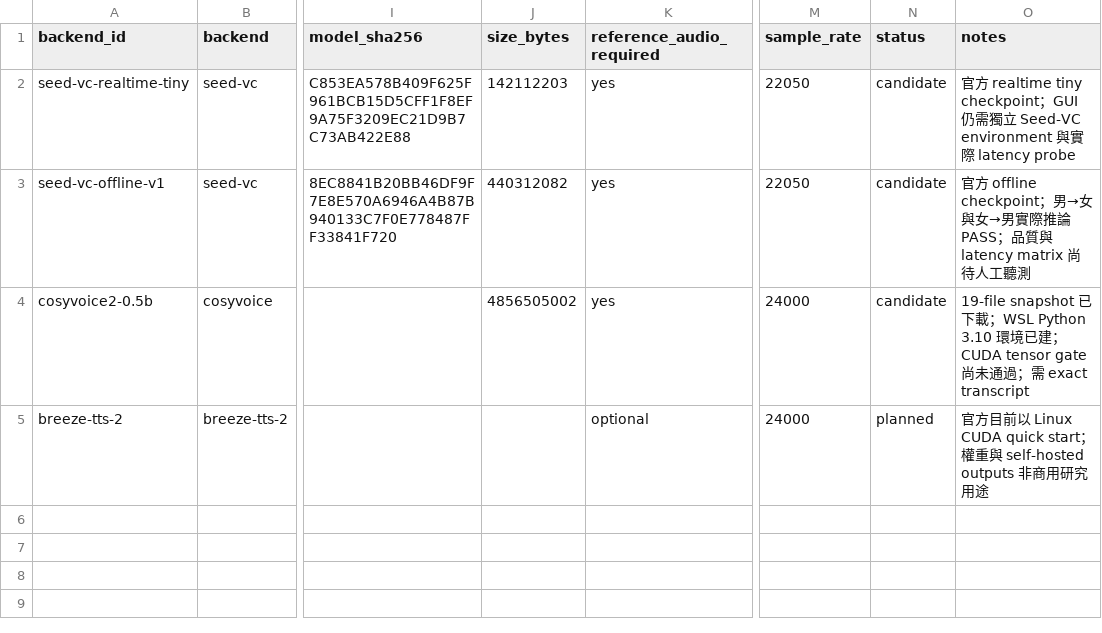
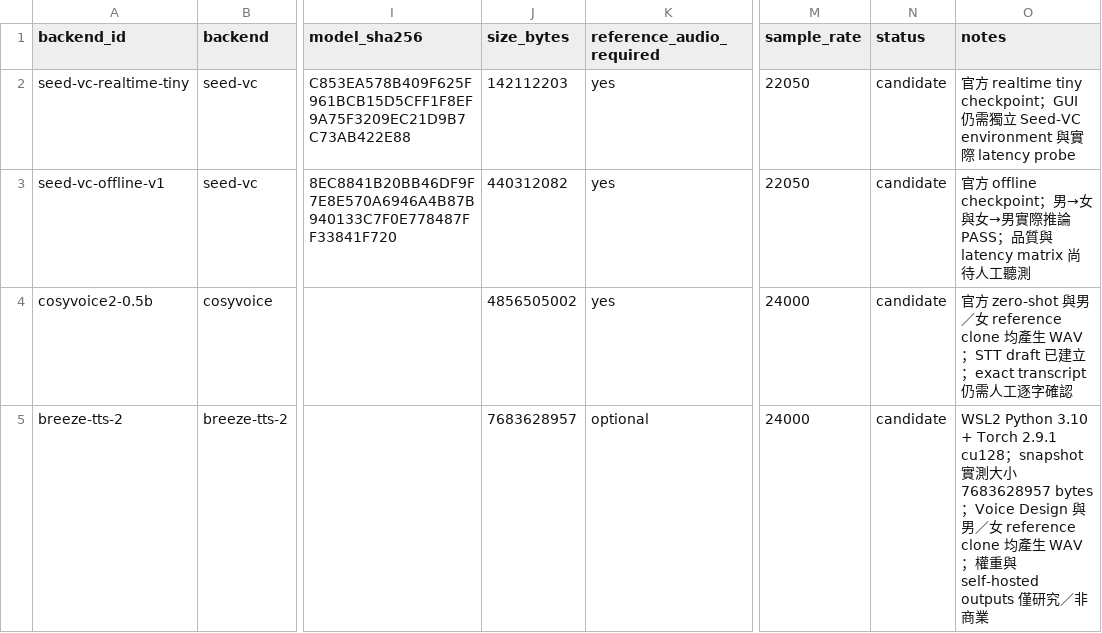
Before and after one commit to jellyfish00001/AetherTune, a CSV file: models/backend-register.csv, drawn as a sheet; only a part is shown, gaps mark what is left out; the diff names each change by its address in the sheet, - before the commit and + after, or states it on an @@ line.

Commit message:
完成四個語音後端的 GPU 與 TTS 實測
- 完成四組 RVC 角色的 FCPE + cuda:0 離線推論入口與 manifest。
- 補上 Breeze TTS 2 的 WSL2 setup、模型入口、Voice Design、reference clone 與官方授權說明。
- 補上 Faster-Whisper STT、CosyVoice2/Breeze 的一鍵 STT -> TTS wrapper 與 workflow manifest。
- 更新 CosyVoice2、Breeze、Seed-VC、RVC 的驗證報告、README、AGENTS 導航與 backend/model register。
- 將舊 VCClient 無效 WAV artifact 降級為 WAITING，避免把 API smoke test 誤報成 RVC E2E PASS。

驗證摘要：RVC FCPE + GPU PASS；Seed-VC offline 雙向 PASS；CosyVoice2 CUDA 輸出 PASS；Breeze TTS 2 CUDA 輸出 PASS；後端 WAV 20/20 可解碼；exact transcript 人工聽核、VCClient 即時鏈路、Breeze flash-attn/fast-all 與人工音質評估仍 WAITING。

```diff
--- a/models/backend-register.csv
+++ b/models/backend-register.csv
-O4 (notes): 19-file snapshot 已下載；WSL Python 3.10 環境已建；CUDA tensor gate 尚未通過；需 exact transcript
+O4 (notes): 官方 zero-shot 與男／女 reference clone 均產生 WAV；STT draft 已建立；exact transcript 仍需人工逐字確認
-J5 (size_bytes): (empty)
+J5 (size_bytes): 7683628957
-N5 (status): planned
+N5 (status): candidate
-O5 (notes): 官方目前以 Linux CUDA quick start；權重與 self-hosted outputs 非商用研究用途
+O5 (notes): WSL2 Python 3.10 + Torch 2.9.1 cu128；snapshot 實測大小 7683628957 bytes；Voice Design 與男／女 reference clone 均產生 WAV；權重與 self-hosted outputs 僅研究／非商業
```
Also changed, not shown: dataset/manifests/reference-register.csv, 26 other files.
